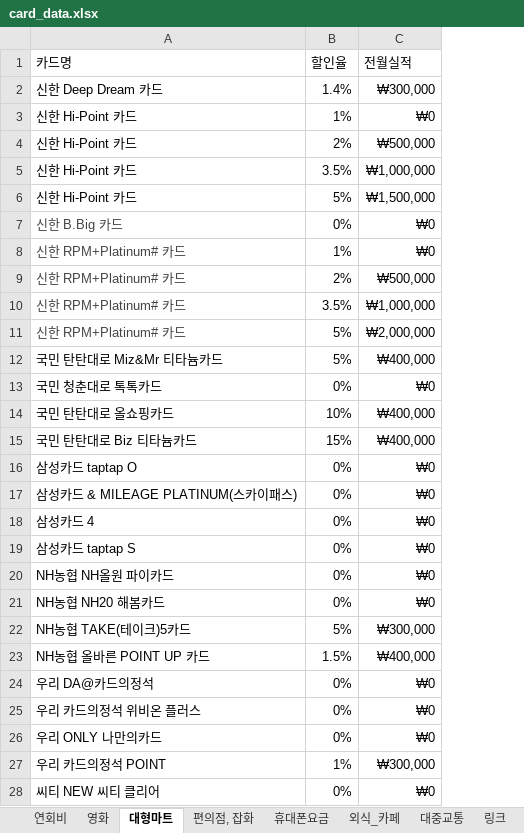
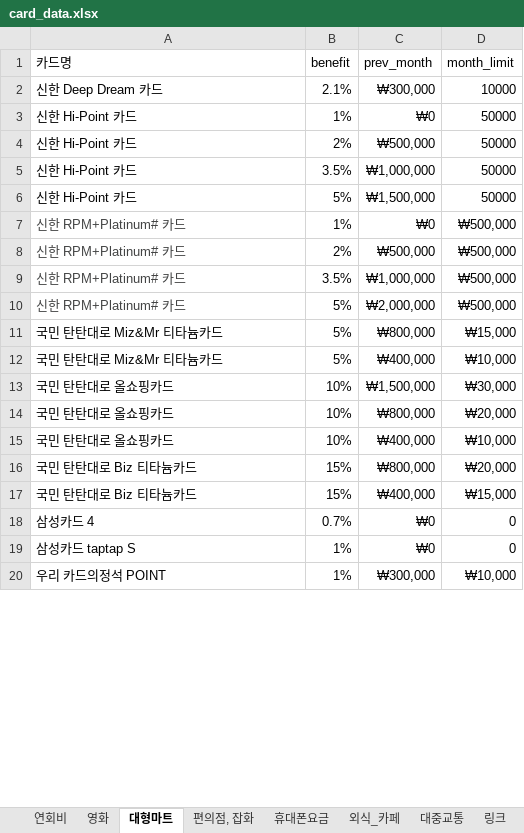
Before and after one commit to CLASSOM/Classom, an Excel workbook: DB/card_data.xlsx, sheet 대형마트, drawn as a sheet; only a part is shown; values as stored, in another font and other column widths than the file's, no borders; removed rows and columns are numbered as before the commit, all else as after; the diff covers the shown part only; the diff names each change by its address in the sheet, - before the commit and + after, or states it on an @@ line.

```diff
--- a/DB/card_data.xlsx (sheet 대형마트)
+++ b/DB/card_data.xlsx (sheet 대형마트)
+column D (month_limit), rows 2-10: 10000 | 50000 | 50000 | 50000 | 50000 | ₩500,000 | ₩500,000 | ₩500,000 | ₩500,000; row 12: ₩10,000; row 15: ₩10,000; rows 17-20: ₩15,000 | 0 | 0 | ₩10,000
-B1: 할인율
+B1: benefit
-C1: 전월실적
+C1: prev_month
-B2 (benefit): 1.4%
+B2 (benefit): 2.1%
-row 7: 신한 B.Big 카드 | 0% | ₩0
+row 11: 국민 탄탄대로 Miz&Mr 티타늄카드 | 5% | ₩800,000 | ₩15,000
-row 13: 국민 청춘대로 톡톡카드 | 0% | ₩0
+row 13: 국민 탄탄대로 올쇼핑카드 | 10% | ₩1,500,000 | ₩30,000
+row 14: 국민 탄탄대로 올쇼핑카드 | 10% | ₩800,000 | ₩20,000
+row 16: 국민 탄탄대로 Biz 티타늄카드 | 15% | ₩800,000 | ₩20,000
-row 16: 삼성카드 taptap O | 0% | ₩0
-row 17: 삼성카드 & MILEAGE PLATINUM(스카이패스) | 0% | ₩0
-B18 (benefit): 0%
+B18 (benefit): 0.7%
-B19 (benefit): 0%
+B19 (benefit): 1%
-row 20: NH농협 NH올원 파이카드 | 0% | ₩0
-row 21: NH농협 NH20 해봄카드 | 0% | ₩0
-row 22: NH농협 TAKE(테이크)5카드 | 5% | ₩300,000
-row 23: NH농협 올바른 POINT UP 카드 | 1.5% | ₩400,000
-row 24: 우리 DA@카드의정석 | 0% | ₩0
-row 25: 우리 카드의정석 위비온 플러스 | 0% | ₩0
-row 26: 우리 ONLY 나만의카드 | 0% | ₩0
-row 28: 씨티 NEW 씨티 클리어 | 0% | ₩0
```
Also changed, not shown: 2 added rows, 14 removed rows and 1 edited cell elsewhere in this sheet, sheet 외식_카페, sheet 휴대폰요금, sheet 대중교통, sheet 편의점, 잡화, sheet 영화, sheet 연회비, 1 more sheet.
